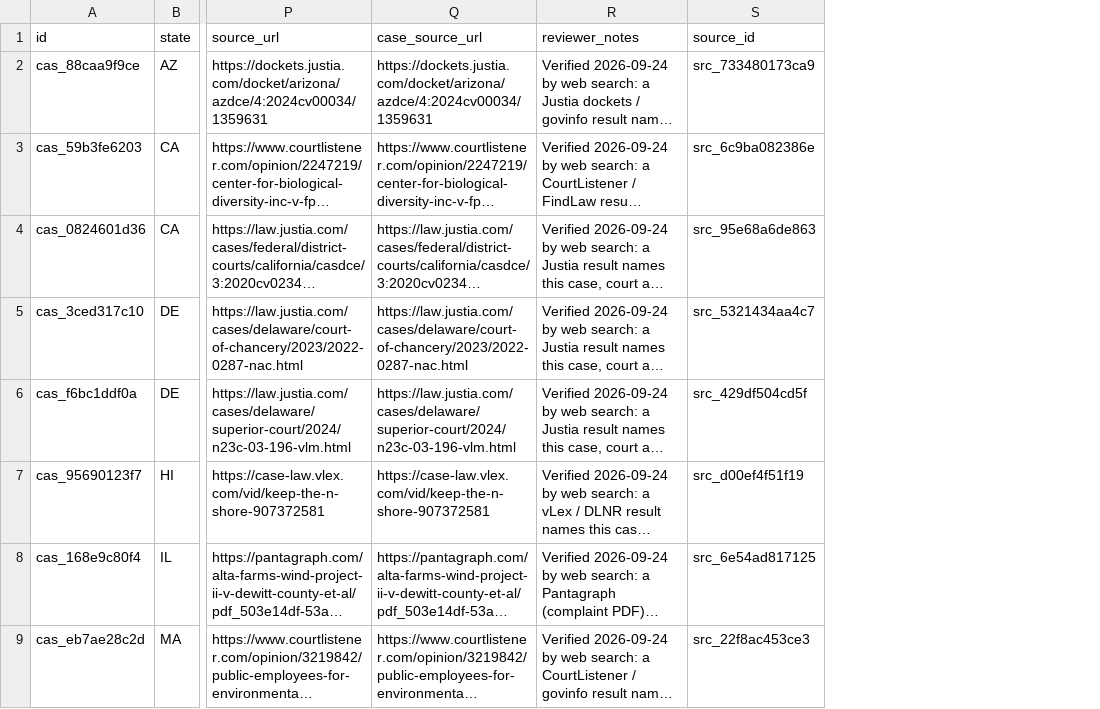
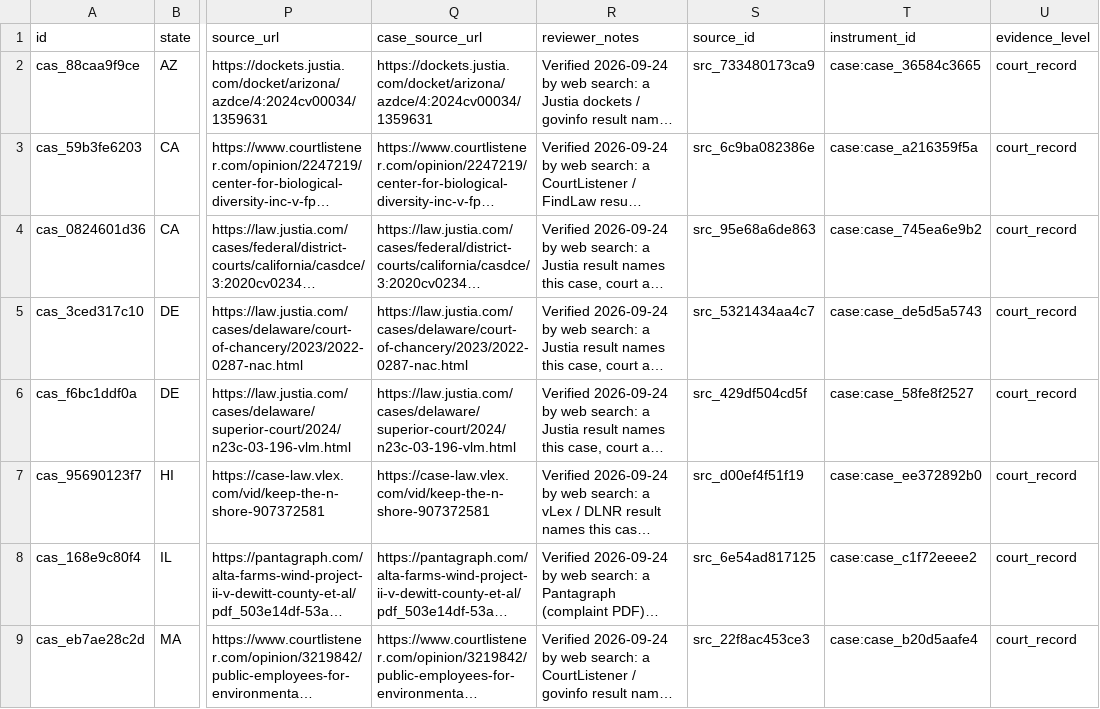
Before and after one commit to pricephillips/renewable-opposition, a CSV file: data/processed/cases.csv, drawn as a sheet; only a part is shown, gaps mark what is left out; long unchanged cells end in …; the diff names each change by its address in the sheet, - before the commit and + after, or states it on an @@ line.

```diff
--- a/data/processed/cases.csv
+++ b/data/processed/cases.csv
+column T (instrument_id), rows 2-9: case:case_36584c3665 | case:case_a216359f5a | case:case_745ea6e9b2 | case:case_de5d5a5743 | case:case_58fe8f2527 | case:case_ee372892b0 | case:case_c1f72eeee2 | case:case_b20d5aafe4
+column U (evidence_level), rows 2-9: all court_record
```
Also changed, not shown: data/processed/contested_projects.csv, data/processed/sources.csv, 30 other files.
